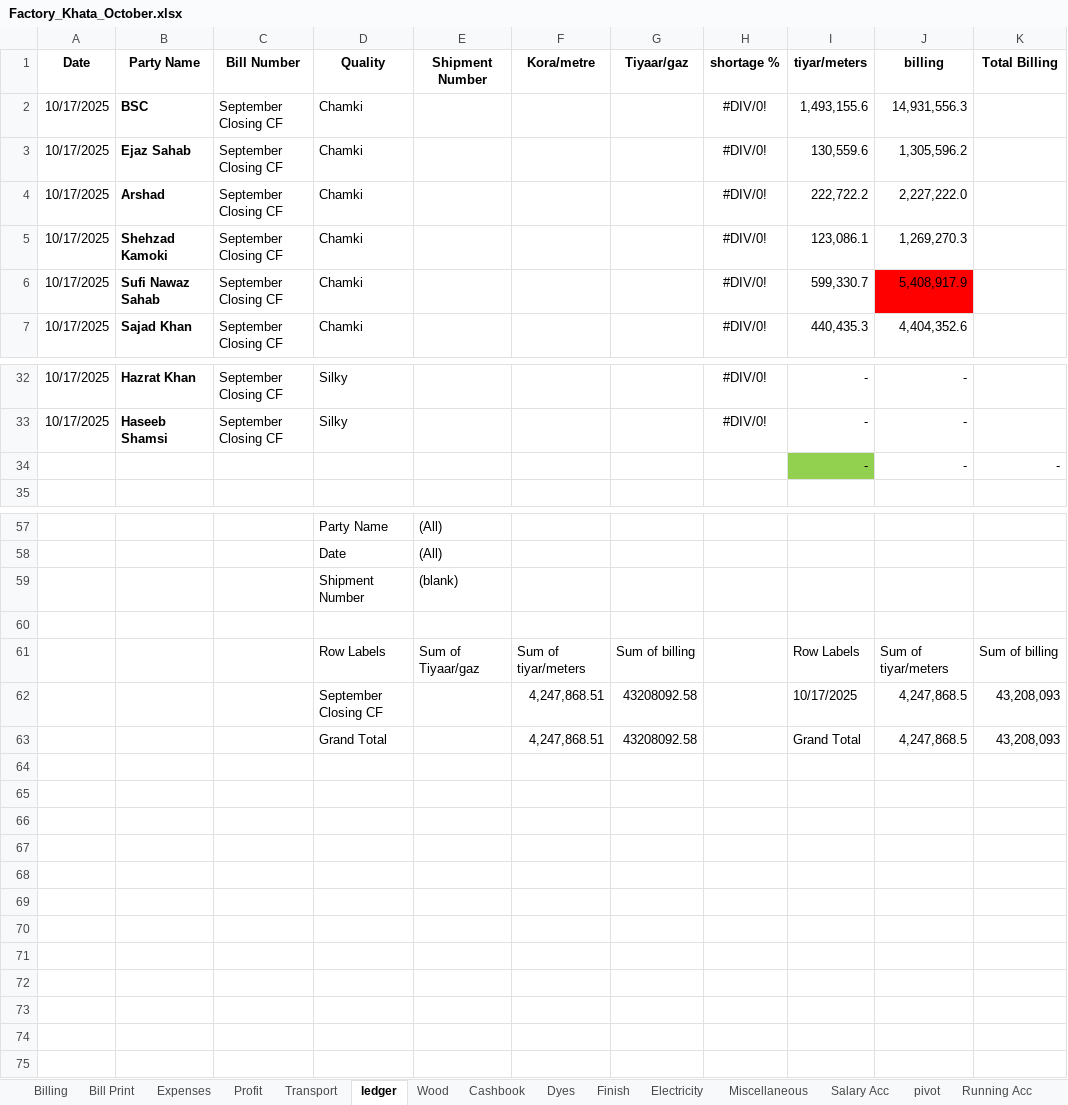
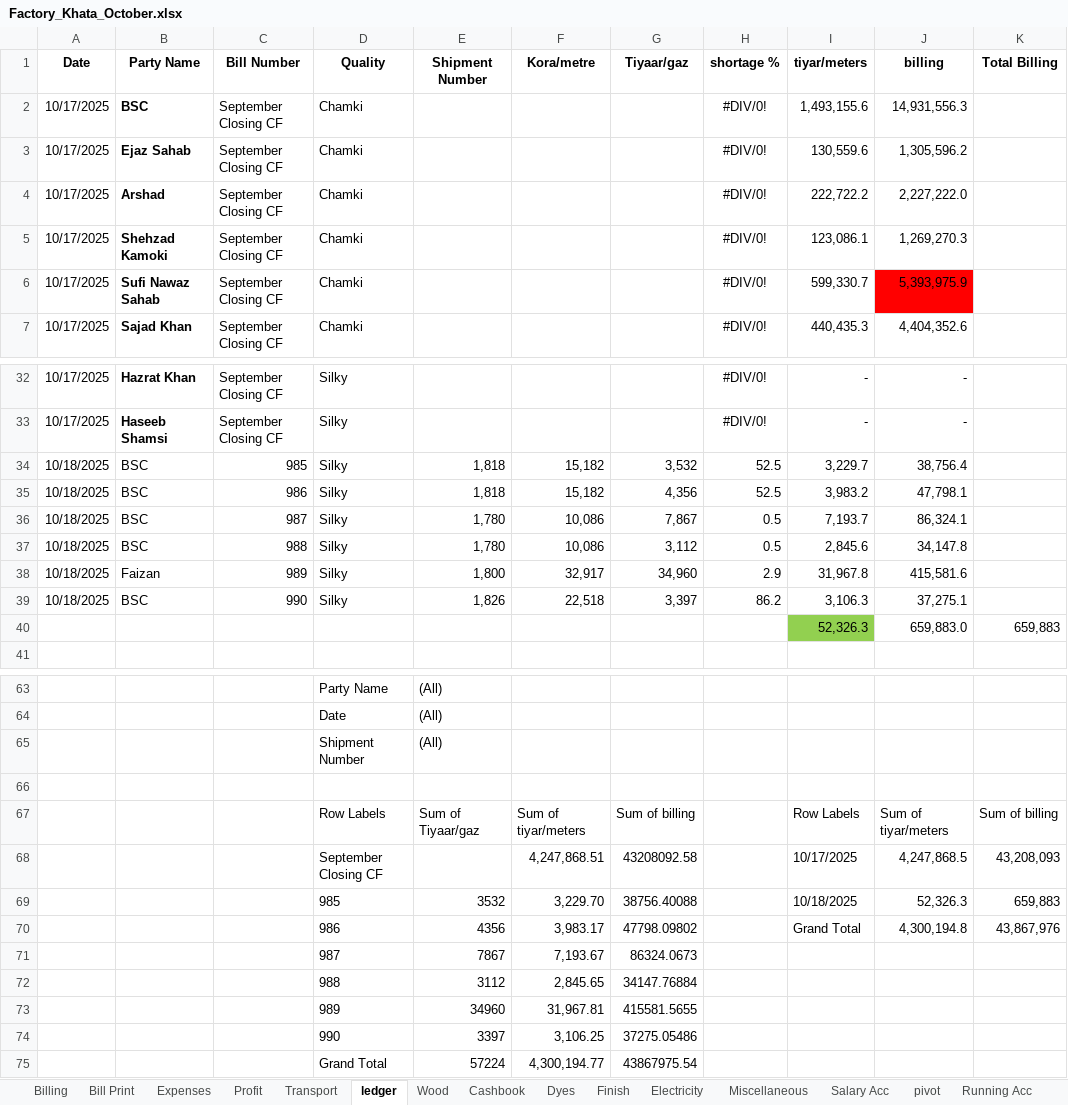
Before and after one commit to omerrazzaq4/AlHamd_Oct, an Excel workbook: Factory_Khata_October.xlsx, sheet ledger, drawn as a sheet; only a part is shown, gaps mark what is left out; values as stored, in another font and other column widths than the file's, no borders; charts and pictures and table styles not drawn; removed rows and columns are numbered as before the commit, all else as after; the diff names each change by its address in the sheet, - before the commit and + after, or states it on an @@ line.

```diff
--- a/Factory_Khata_October.xlsx (sheet ledger)
+++ b/Factory_Khata_October.xlsx (sheet ledger)
-J6 (billing): 5,408,917.9
+J6 (billing): 5,393,975.9
-row 34:  |  |  |  |  |  |  |  | - | - | -
+row 34: 10/18/2025 | BSC | 985 | Silky | 1,818 | 15,182 | 3,532 | 52.5 | 3,229.7 | 38,756.4
+row 35: 10/18/2025 | BSC | 986 | Silky | 1,818 | 15,182 | 4,356 | 52.5 | 3,983.2 | 47,798.1
+row 36: 10/18/2025 | BSC | 987 | Silky | 1,780 | 10,086 | 7,867 | 0.5 | 7,193.7 | 86,324.1
+row 37: 10/18/2025 | BSC | 988 | Silky | 1,780 | 10,086 | 3,112 | 0.5 | 2,845.6 | 34,147.8
+row 38: 10/18/2025 | Faizan | 989 | Silky | 1,800 | 32,917 | 34,960 | 2.9 | 31,967.8 | 415,581.6
+row 39: 10/18/2025 | BSC | 990 | Silky | 1,826 | 22,518 | 3,397 | 86.2 | 3,106.3 | 37,275.1
+row 40:  |  |  |  |  |  |  |  | 52,326.3 | 659,883.0 | 659,883
-E65 (Shipment Number): (blank)
+E65 (Shipment Number): (All)
-row 63:  |  |  | Grand Total |  | 4,247,868.51 | 43208092.58 |  | Grand Total | 4,247,868.5 | 43,208,093
+row 69:  |  |  | 985 | 3532 | 3,229.70 | 38756.40088 |  | 10/18/2025 | 52,326.3 | 659,883
+row 70:  |  |  | 986 | 4356 | 3,983.17 | 47798.09802 |  | Grand Total | 4,300,194.8 | 43,867,976
+row 71:  |  |  | 987 | 7867 | 7,193.67 | 86324.0673
+row 72:  |  |  | 988 | 3112 | 2,845.65 | 34147.76884
+row 73:  |  |  | 989 | 34960 | 31,967.81 | 415581.5655
+row 74:  |  |  | 990 | 3397 | 3,106.25 | 37275.05486
+row 75:  |  |  | Grand Total | 57224 | 4,300,194.77 | 43867975.54
```
Also changed, not shown: sheet Running Acc, sheet Cashbook, sheet Wood, sheet Billing, sheet pivot, sheet Dyes, 6 more sheets, formulas that keep their value.
